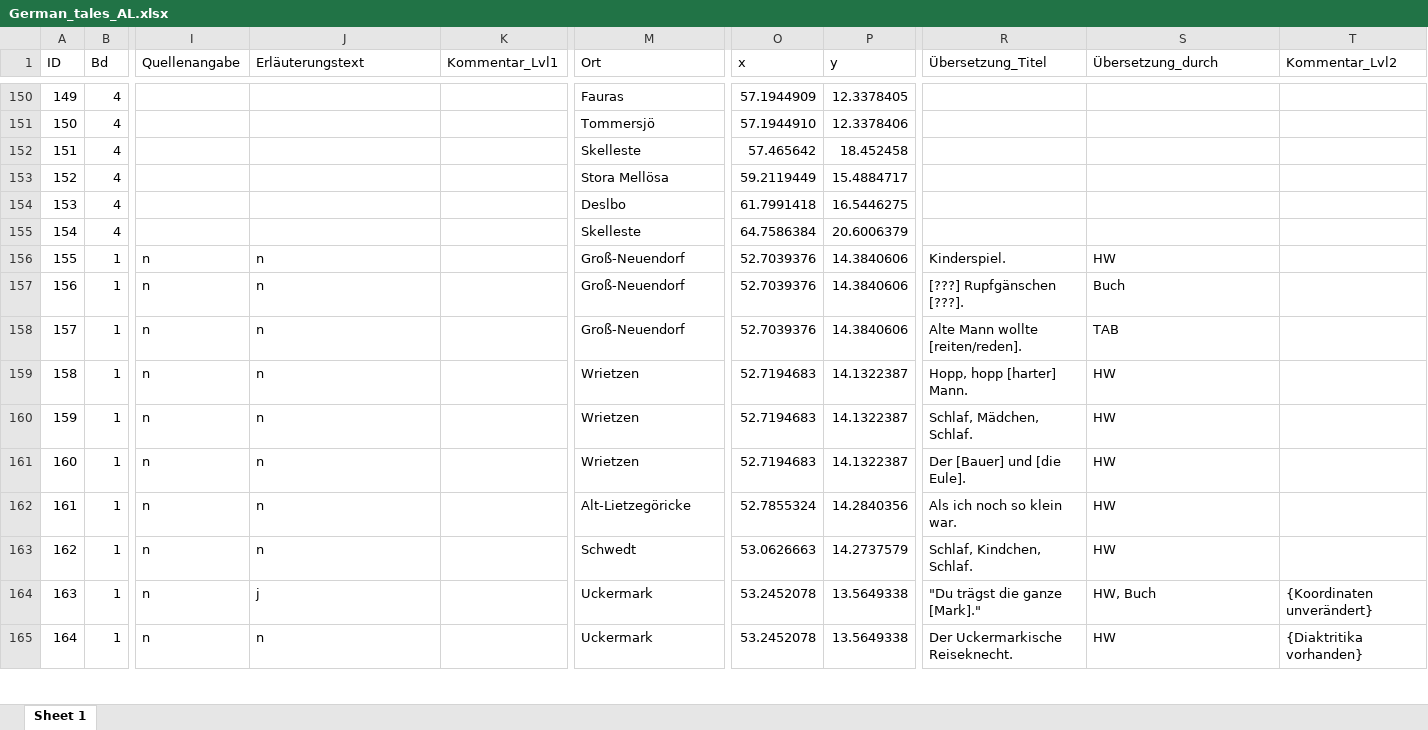
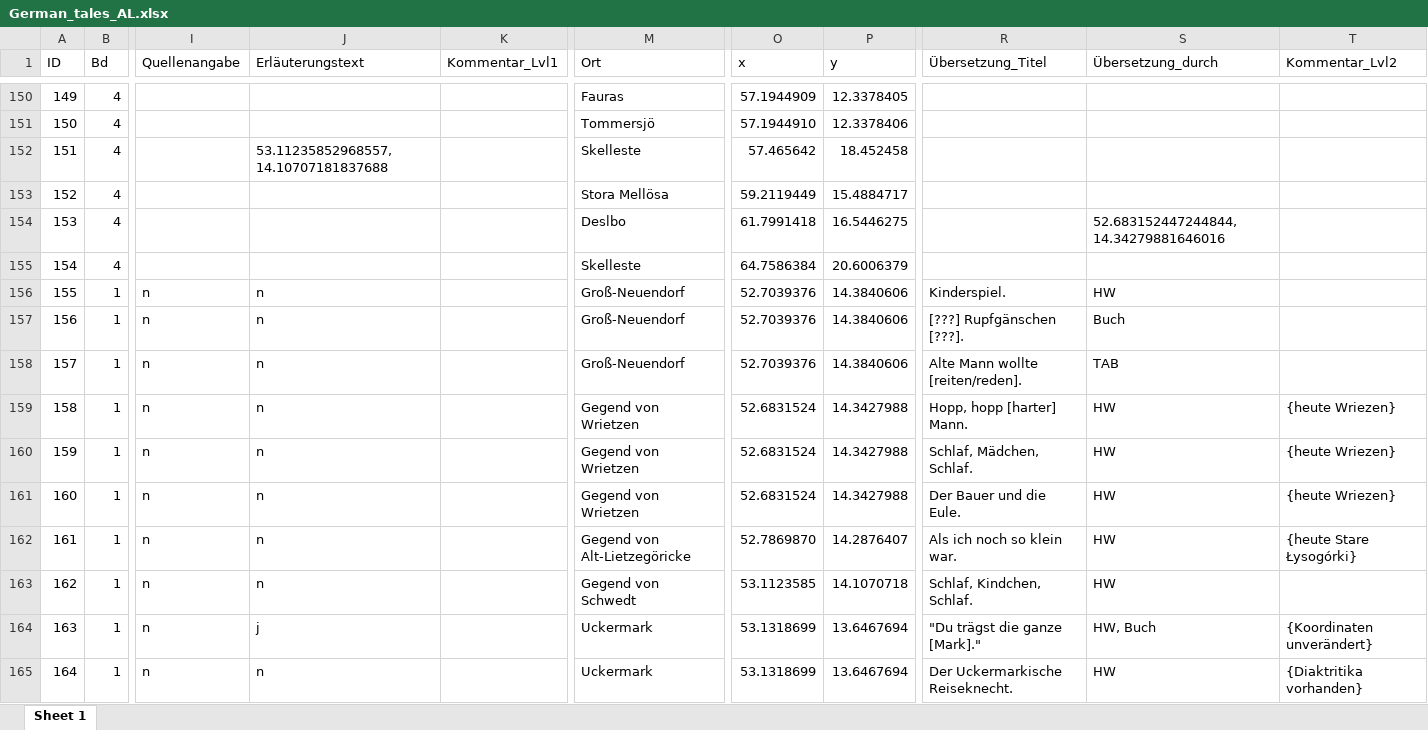
Before and after one commit to SchoenbergA/DWA, an Excel workbook: German_Tales/Data/German_tales_AL.xlsx, sheet Sheet 1, drawn as a sheet; only a part is shown, gaps mark what is left out; values as stored, in another font and other column widths than the file's, no cell formats; the diff covers the shown part only; the diff names each change by its address in the sheet, - before the commit and + after, or states it on an @@ line.

Commit message:
Update German_tales_AL.xlsx

```diff
--- a/German_Tales/Data/German_tales_AL.xlsx (sheet Sheet 1)
+++ b/German_Tales/Data/German_tales_AL.xlsx (sheet Sheet 1)
-J152 (Erläuterungstext): (empty)
+J152 (Erläuterungstext): 53.11235852968557, 14.10707181837688
-S154 (Übersetzung_durch): (empty)
+S154 (Übersetzung_durch): 52.683152447244844, 14.34279881646016
-M159:M161 (Ort): Wrietzen
+M159:M161 (Ort): Gegend von Wrietzen
-O159:O161 (x): 52.7194683
+O159:O161 (x): 52.6831524
-P159:P161 (y): 14.1322387
+P159:P161 (y): 14.3427988
-T159:T161 (Kommentar_Lvl2): (empty)
+T159:T161 (Kommentar_Lvl2): {heute Wriezen}
-R161 (Übersetzung_Titel): Der [Bauer] und [die Eule].
+R161 (Übersetzung_Titel): Der Bauer und die Eule.
-M162 (Ort): Alt-Lietzegöricke
+M162 (Ort): Gegend von Alt-Lietzegöricke
-O162 (x): 52.7855324
+O162 (x): 52.7869870
-P162 (y): 14.2840356
+P162 (y): 14.2876407
-T162 (Kommentar_Lvl2): (empty)
+T162 (Kommentar_Lvl2): {heute Stare Łysogórki}
-M163 (Ort): Schwedt
+M163 (Ort): Gegend von Schwedt
-O163 (x): 53.0626663
+O163 (x): 53.1123585
-P163 (y): 14.2737579
+P163 (y): 14.1070718
-O164:O165 (x): 53.2452078
+O164:O165 (x): 53.1318699
-P164:P165 (y): 13.5649338
+P164:P165 (y): 13.6467694
```
Also changed, not shown: 162 edited cells elsewhere in this sheet, cell formats.
